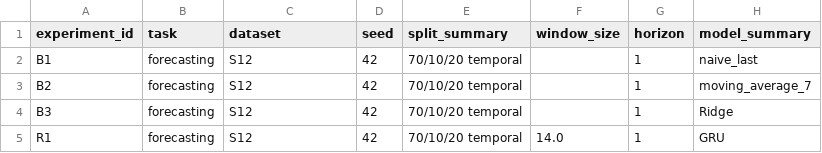
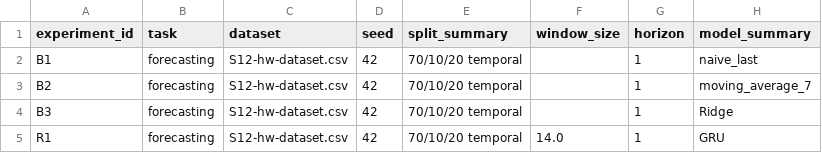
Before and after one commit to veskel0-0/mirea_ai_engineering-2025, a CSV file: homeworks/HW12/artifacts/runs.csv, drawn as a sheet; only a part is shown; the diff names each change by its address in the sheet, - before the commit and + after, or states it on an @@ line.

```diff
--- a/homeworks/HW12/artifacts/runs.csv
+++ b/homeworks/HW12/artifacts/runs.csv
-C2:C5 (dataset): S12
+C2:C5 (dataset): S12-hw-dataset.csv
```
Also changed, not shown: 1 other file.
